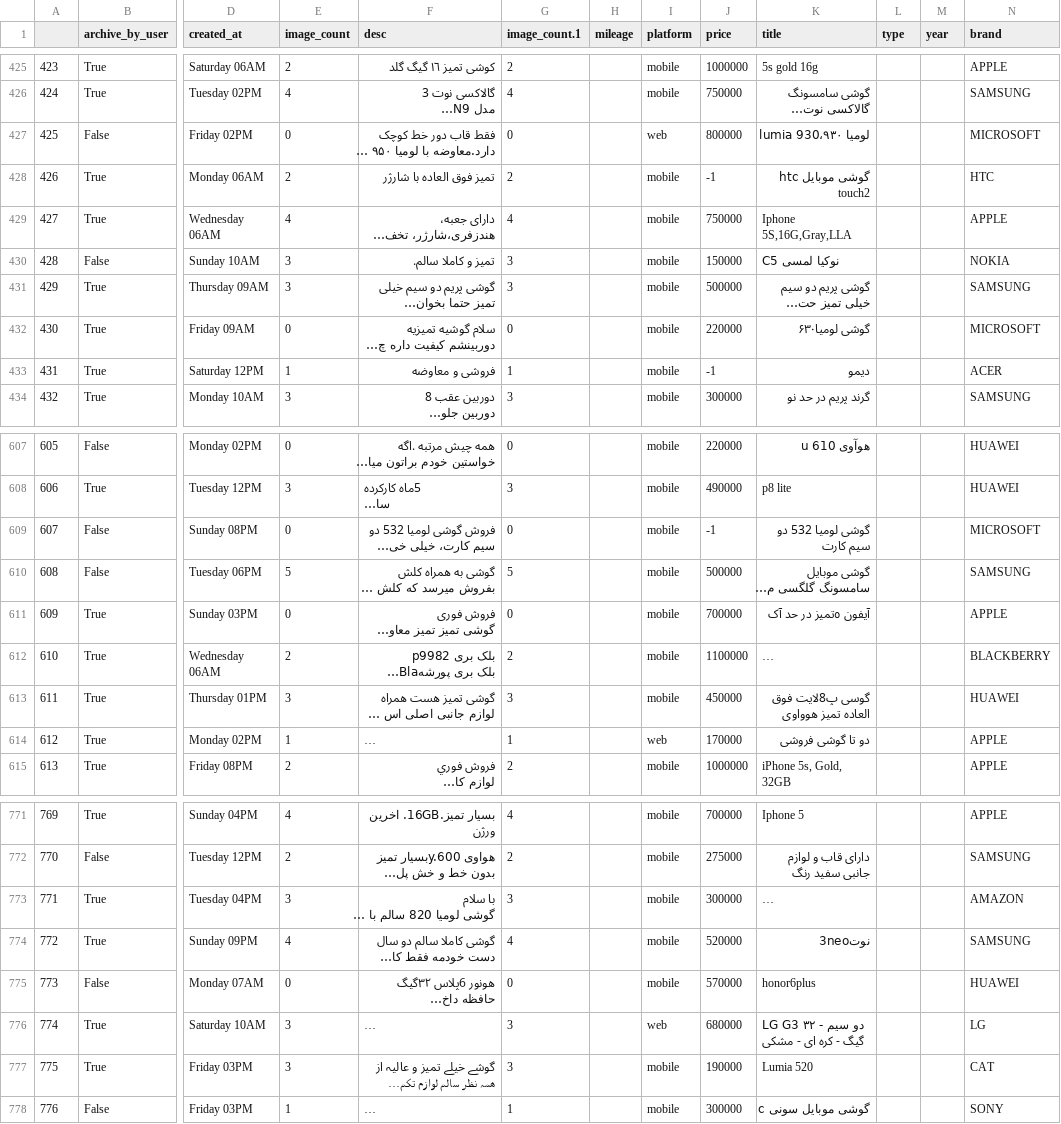
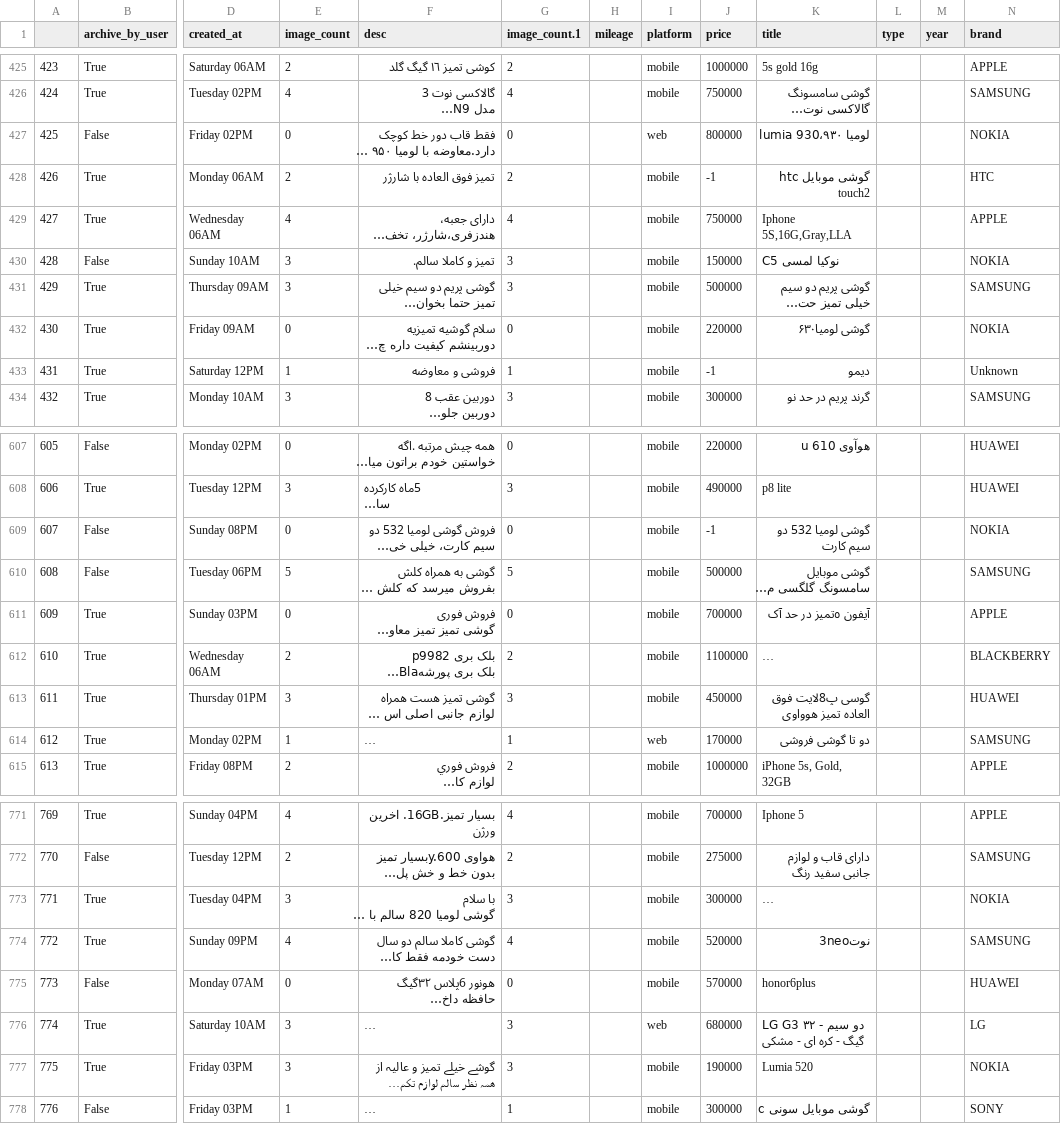
Before and after one commit to hamidreza004/datadays, a CSV file: output.csv, drawn as a sheet; only a part is shown, gaps mark what is left out; long unchanged cells end in …; the diff covers the shown part only; the diff names each change by its address in the sheet, - before the commit and + after, or states it on an @@ line.

```diff
--- a/output.csv
+++ b/output.csv
-N427 (brand): MICROSOFT
+N427 (brand): NOKIA
-N432 (brand): MICROSOFT
+N432 (brand): NOKIA
-N433 (brand): ACER
+N433 (brand): Unknown
-N609 (brand): MICROSOFT
+N609 (brand): NOKIA
-N614 (brand): APPLE
+N614 (brand): SAMSUNG
-N773 (brand): AMAZON
+N773 (brand): NOKIA
-N777 (brand): CAT
+N777 (brand): NOKIA
```
Also changed, not shown: 31 edited cells elsewhere in this file.
